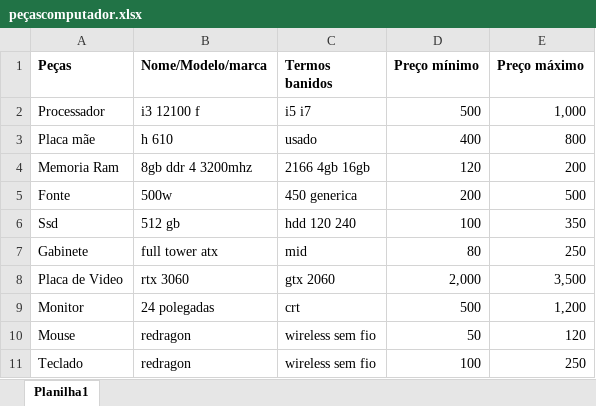
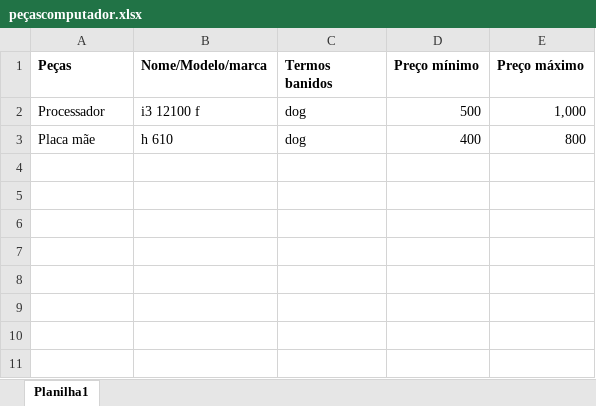
Before and after one commit to eborgesfreitas/Automacao-web, an Excel workbook: peçascomputador.xlsx, sheet Planilha1, drawn as a sheet; values as stored, in another font and other column widths than the file's, no borders; the diff names each change by its address in the sheet, - before the commit and + after, or states it on an @@ line.

```diff
--- a/peçascomputador.xlsx (sheet Planilha1)
+++ b/peçascomputador.xlsx (sheet Planilha1)
-C2 (Termos banidos): i5 i7
+C2 (Termos banidos): dog
-C3 (Termos banidos): usado
+C3 (Termos banidos): dog
-row 4: Memoria Ram | 8gb ddr 4 3200mhz | 2166 4gb 16gb | 120 | 200
-row 5: Fonte | 500w | 450 generica | 200 | 500
-row 6: Ssd | 512 gb | hdd 120 240 | 100 | 350
-row 7: Gabinete | full tower atx | mid | 80 | 250
-row 8: Placa de Video | rtx 3060 | gtx 2060 | 2,000 | 3,500
-row 9: Monitor | 24 polegadas | crt | 500 | 1,200
-row 10: Mouse | redragon | wireless sem fio | 50 | 120
-row 11: Teclado | redragon | wireless sem fio | 100 | 250
```
Also changed, not shown: computadormontado.xlsx, 2 other files.
